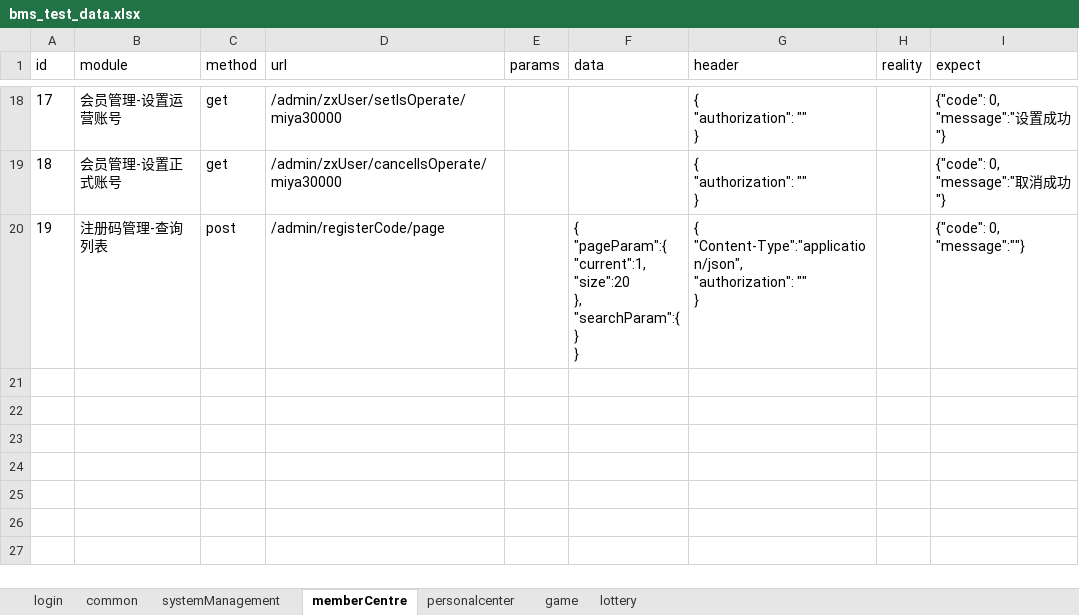
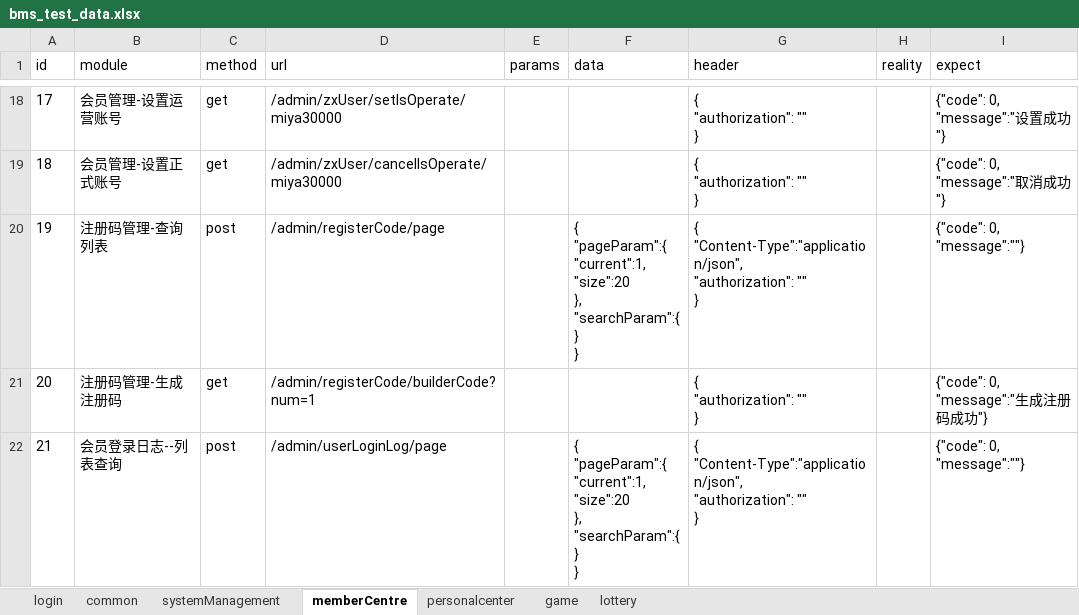
Before and after one commit to jaysonzxk/bms_api_test, an Excel workbook: test_data/bms_test_data.xlsx, sheet memberCentre, drawn as a sheet; only a part is shown, gaps mark what is left out; values as stored, in another font and other column widths than the file's, no borders; ↵ is a line break in a cell; the diff names each change by its address in the sheet, - before the commit and + after, or states it on an @@ line.

```diff
--- a/test_data/bms_test_data.xlsx (sheet memberCentre)
+++ b/test_data/bms_test_data.xlsx (sheet memberCentre)
+row 21: 20 | 注册码管理-生成注册码 | get | /admin/registerCode/builderCode?num=1 |  |  | { ↵ "authorization": "" ↵ } |  | {"code": 0, ↵ "message":"生成注册码成功"}
+row 22: 21 | 会员登录日志--列表查询 | post | /admin/userLoginLog/page |  | { ↵ "pageParam":{ ↵ "current":1, ↵ "size":20 ↵ }, ↵ "searchParam":{ ↵ } ↵ } | { ↵ "Content-Type":"application/json", ↵ "authorization": "" ↵ } |  | {"code": 0, ↵ "message":""}
```
Also changed, not shown: 9 other files.
